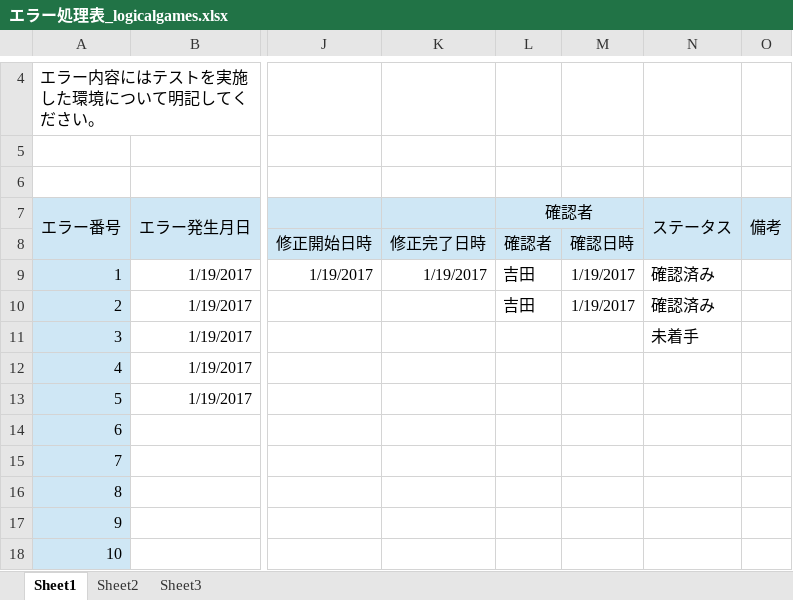
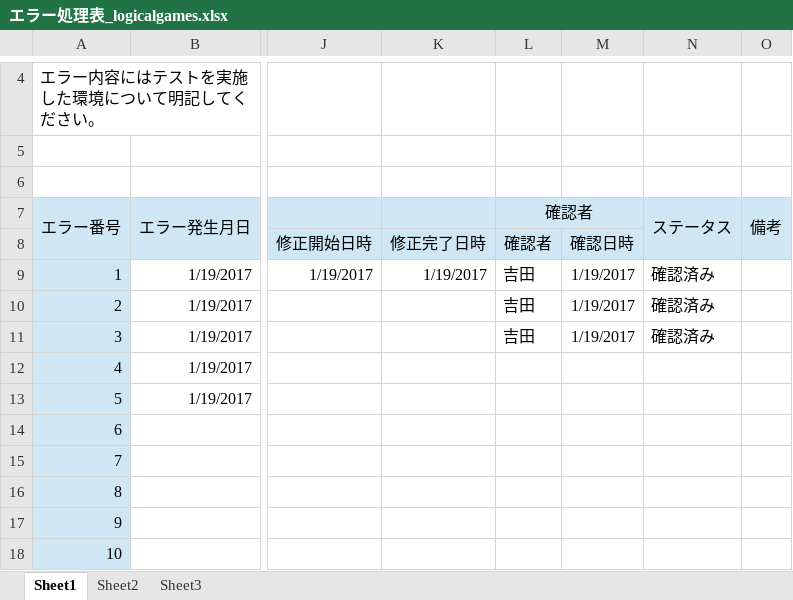
Before and after one commit to is21-28year/logicalgames, an Excel workbook: docment/テスト項目関連/エラー処理表_logicalgames.xlsx, sheet Sheet1, drawn as a sheet; only a part is shown, gaps mark what is left out; values as stored, in another font and other column widths than the file's, no borders; the diff names each change by its address in the sheet, - before the commit and + after, or states it on an @@ line.

Commit message:
fas

```diff
--- a/docment/テスト項目関連/エラー処理表_logicalgames.xlsx (sheet Sheet1)
+++ b/docment/テスト項目関連/エラー処理表_logicalgames.xlsx (sheet Sheet1)
-L11: (empty)
+L11: 吉田
-M11: (empty)
+M11: 1/19/2017
-N11: 未着手
+N11: 確認済み
```
